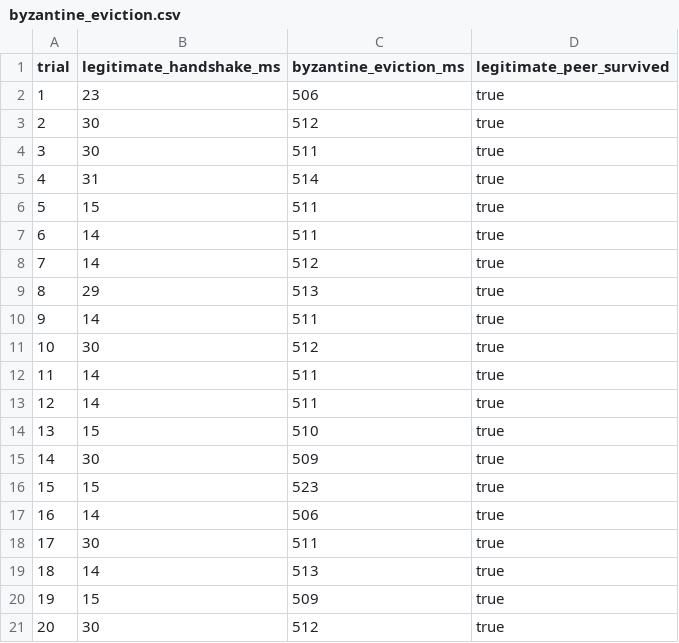
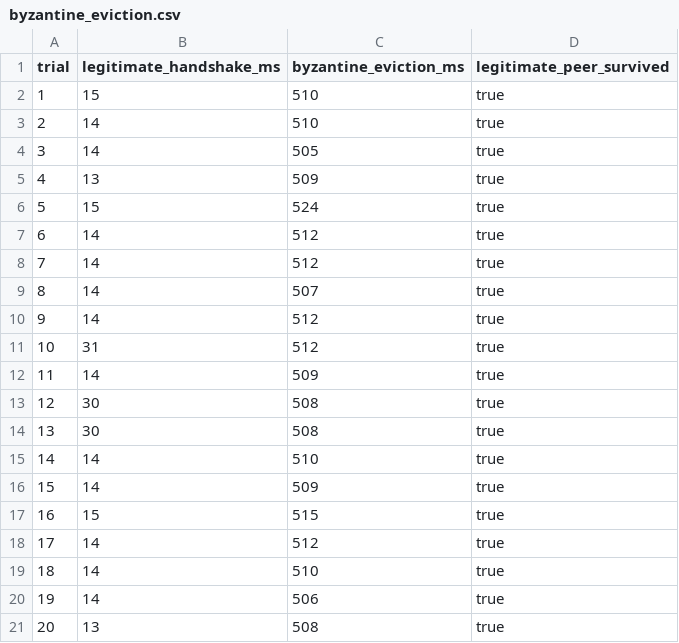
Before and after one commit to medwinjose/crci, a CSV file: benches/results/byzantine_eviction.csv, drawn as a sheet.

```diff
--- a/benches/results/byzantine_eviction.csv
+++ b/benches/results/byzantine_eviction.csv
@@ -1,21 +1,21 @@
 trial,legitimate_handshake_ms,byzantine_eviction_ms,legitimate_peer_survived
-1,23,506,true
-2,30,512,true
-3,30,511,true
-4,31,514,true
-5,15,511,true
-6,14,511,true
+1,15,510,true
+2,14,510,true
+3,14,505,true
+4,13,509,true
+5,15,524,true
+6,14,512,true
 7,14,512,true
-8,29,513,true
-9,14,511,true
-10,30,512,true
-11,14,511,true
-12,14,511,true
-13,15,510,true
-14,30,509,true
-15,15,523,true
-16,14,506,true
-17,30,511,true
-18,14,513,true
-19,15,509,true
-20,30,512,true
+8,14,507,true
+9,14,512,true
+10,31,512,true
+11,14,509,true
+12,30,508,true
+13,30,508,true
+14,14,510,true
+15,14,509,true
+16,15,515,true
+17,14,512,true
+18,14,510,true
+19,14,506,true
+20,13,508,true
```
Also changed, not shown: 2 other files.
